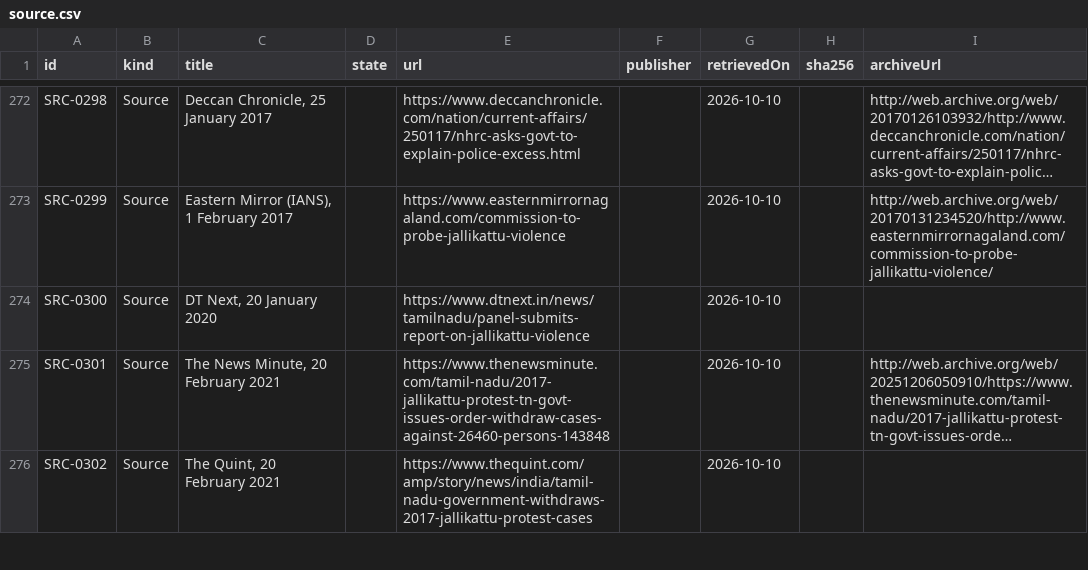
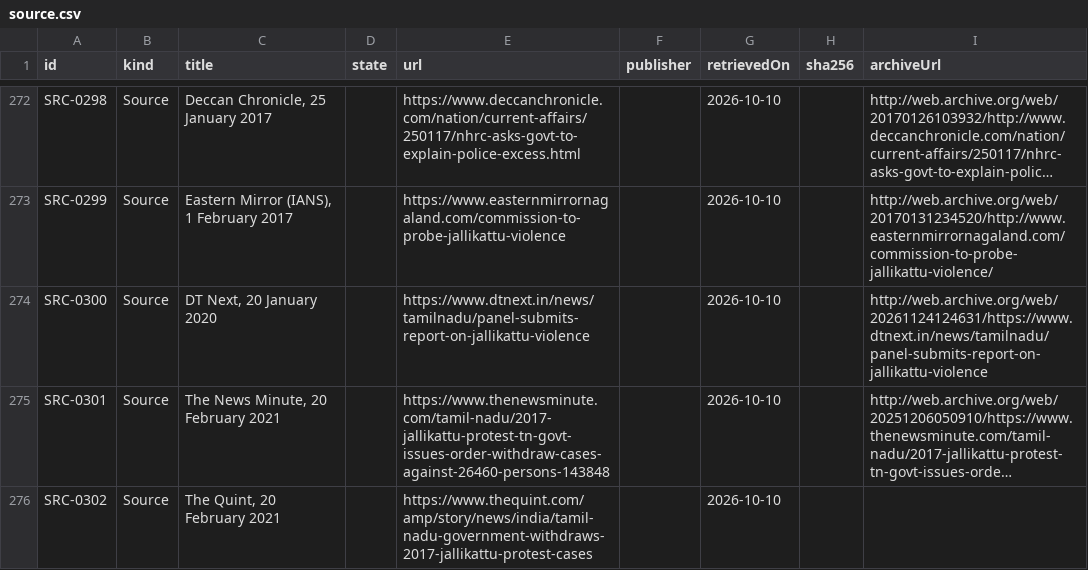
Before and after one commit to Varnasr/WhoGaveTheOrder, a CSV file: data/export/source.csv, drawn as a sheet; only a part is shown, gaps mark what is left out; long unchanged cells end in …; the diff names each change by its address in the sheet, - before the commit and + after, or states it on an @@ line.

```diff
--- a/data/export/source.csv
+++ b/data/export/source.csv
-I274 (archiveUrl): (empty)
+I274 (archiveUrl): http://web.archive.org/web/20261124124631/https://www.dtnext.in/news/tamilnadu/panel-submits-report-on-jallikattu-violence
```
Also changed, not shown: 5 other files.
